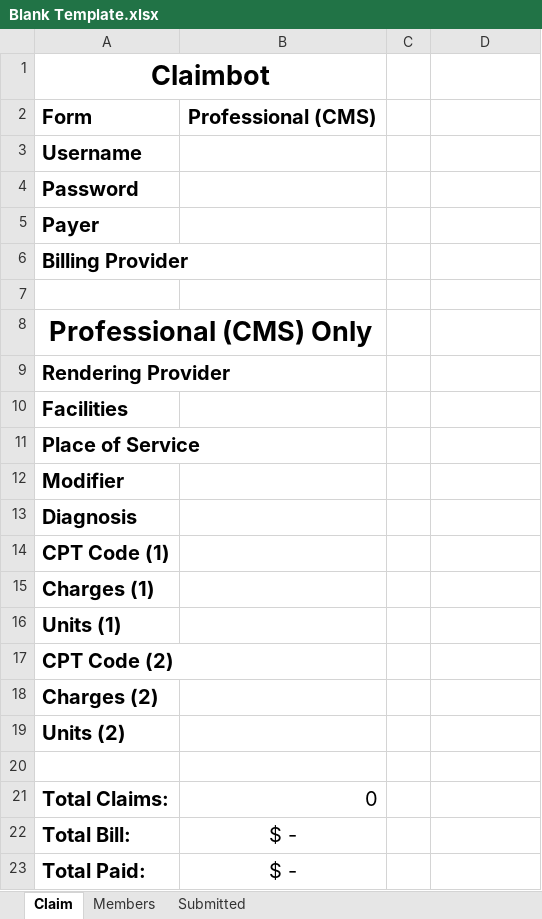
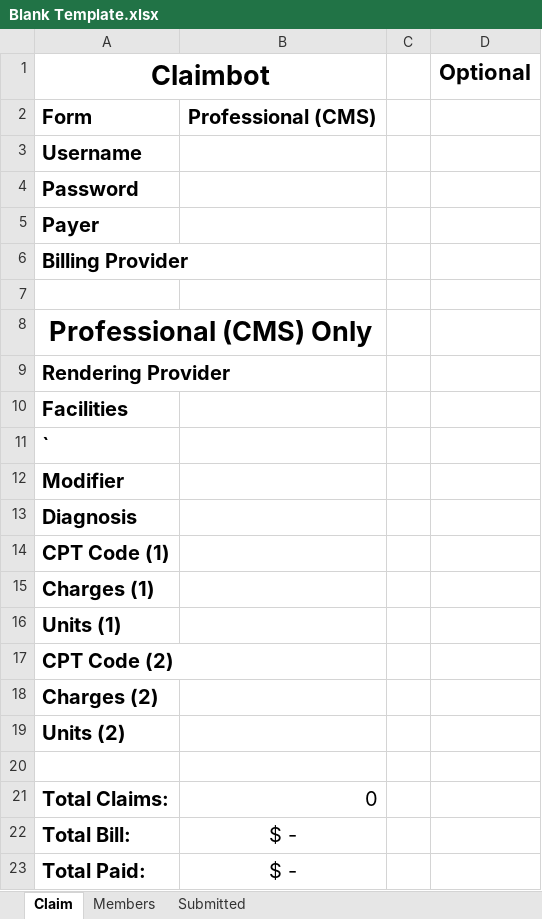
Before and after one commit to johnnyj2608/ClaimBot, an Excel workbook: assets/Blank Template.xlsx, sheet Claim, drawn as a sheet; values as stored, in another font and other column widths than the file's, no borders; the diff names each change by its address in the sheet, - before the commit and + after, or states it on an @@ line.

Commit message:
New optional parameters

```diff
--- a/assets/Blank Template.xlsx (sheet Claim)
+++ b/assets/Blank Template.xlsx (sheet Claim)
-D1: (empty)
+D1: Optional
-A11 (Claimbot): Place of Service
+A11 (Claimbot): `
```
Also changed, not shown: formulas that keep their value, 4 other files.
